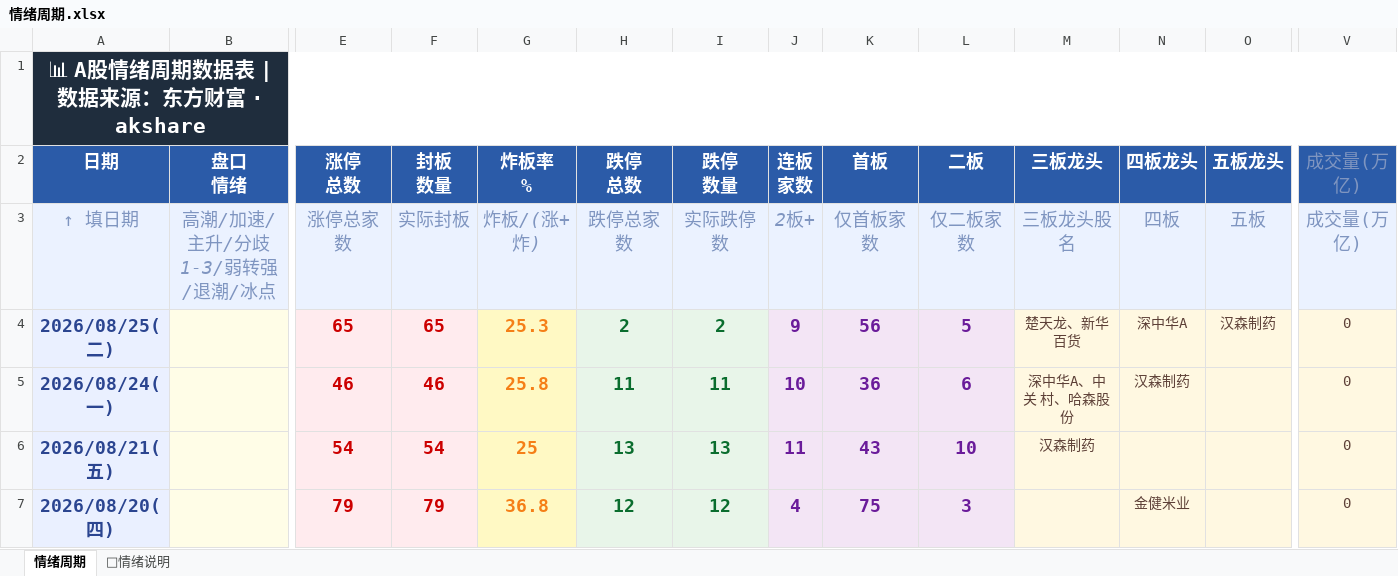
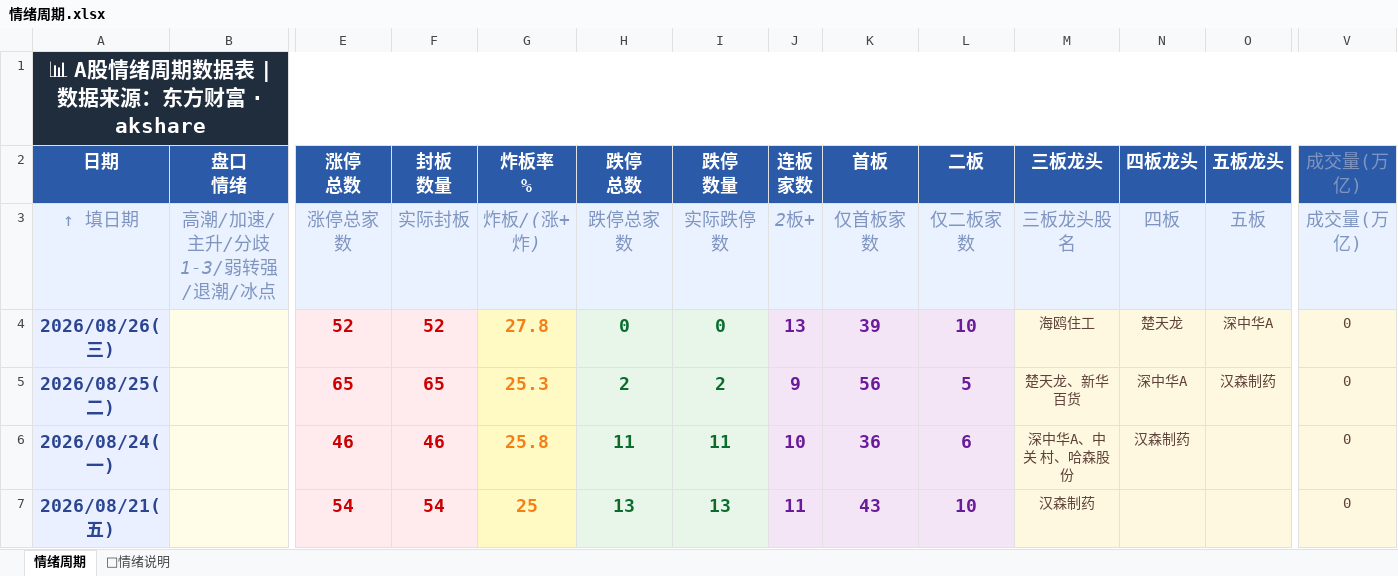
Before and after one commit to Buer97/KHOENIX, an Excel workbook: 情绪周期.xlsx, sheet 情绪周期, drawn as a sheet; only a part is shown, gaps mark what is left out; the shorter side is filled out with more unchanged rows; values as stored, in another font and other column widths than the file's, no borders; rows hold the shown columns only; the diff names each change by its address in the sheet, - before the commit and + after, or states it on an @@ line.

```diff
--- a/情绪周期.xlsx (sheet 情绪周期)
+++ b/情绪周期.xlsx (sheet 情绪周期)
+row 4: 2026/08/26(三) |  | 52 | 52 | 27.8 | 0 | 0 | 13 | 39 | 10 | 海鸥住工 | 楚天龙 | 深中华A | 0
```
